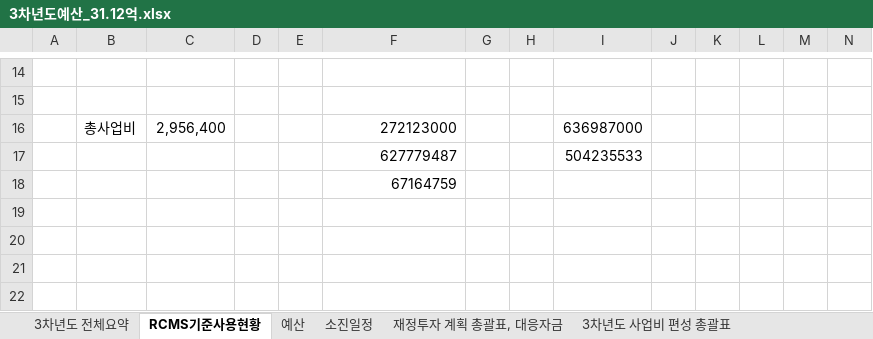
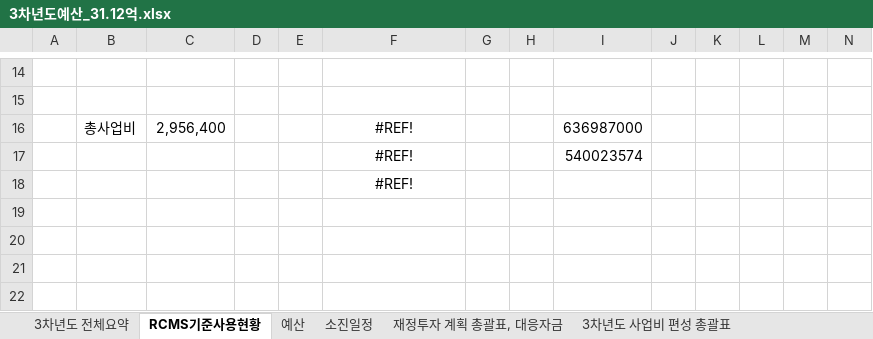
Before and after one commit to vectorcont62-dev/SSSU-third, an Excel workbook: 3차년도예산_31.12억.xlsx, sheet RCMS기준사용현황, drawn as a sheet; only a part is shown, gaps mark what is left out; values as stored, in another font and other column widths than the file's, no borders; removed rows and columns are numbered as before the commit, all else as after; rows hold the shown columns only; the diff names each change by its address in the sheet, - before the commit and + after, or states it on an @@ line.

```diff
--- a/3차년도예산_31.12억.xlsx (sheet RCMS기준사용현황)
+++ b/3차년도예산_31.12억.xlsx (sheet RCMS기준사용현황)
-F16: 272123000
+F16: #REF!
-F16 alignment: right
+F16 alignment: center
-row 17:  |  |  |  |  | 627779487 |  |  | 504235533
+row 17:  |  |  |  |  | #REF! |  |  | 540023574
-F18: 67164759
+F18: #REF!
-F18 alignment: right
+F18 alignment: center
```
Also changed, not shown: sheet 3차년도 전체요약, sheet 소진일정, sheet 예산, sheet 재정투자 계획 총괄표, 대응자금, sheet 3차년도 사업비 소진현황 (지출), sheet 3차년도 사업비 편성 총괄표, other sheet tabs, formulas that keep their value, charts or pictures, 2 other files.
